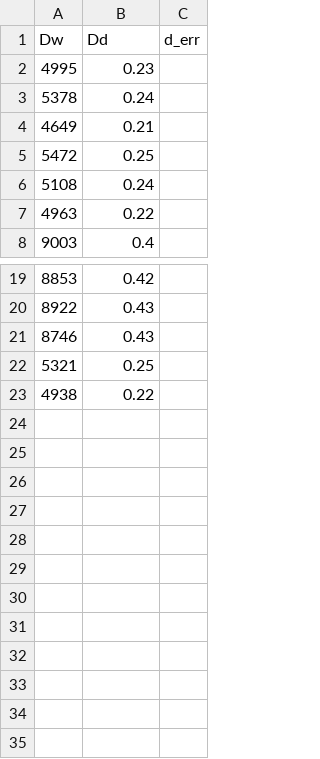
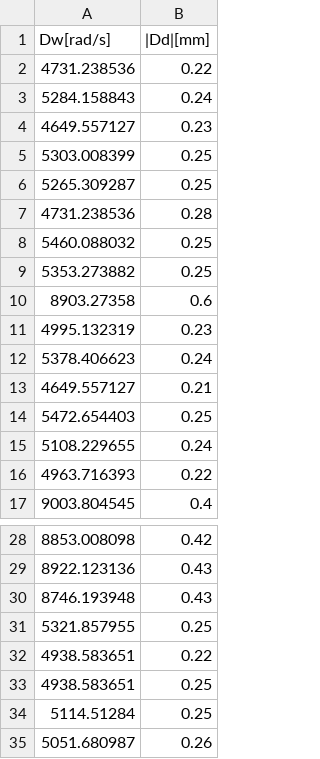
Before and after one commit to 12nihil12/LOFM, a CSV file: lab1_c/data.csv, drawn as a sheet; only a part is shown, gaps mark what is left out; removed rows and columns are numbered as before the commit, all else as after; the diff names each change by its address in the sheet, - before the commit and + after, or states it on an @@ line.

```diff
--- a/lab1_c/data.csv
+++ b/lab1_c/data.csv
-column A (Dw), rows 2-8: 4995 | 5378 | 4649 | 5472 | 5108 | 4963 | 9003; rows 19-23: 8853 | 8922 | 8746 | 5321 | 4938
+column A (Dw[rad/s]), rows 11-17: 4995.132319 | 5378.406623 | 4649.557127 | 5472.654403 | 5108.229655 | 4963.716393 | 9003.804545; rows 28-32: 8853.008098 | 8922.123136 | 8746.193948 | 5321.857955 | 4938.583651
-column C (d_err), empty
-B1: Dd
+B1: |Dd|[mm]
+row 2: 4731.238536 | 0.22
+row 3: 5284.158843 | 0.24
+row 4: 4649.557127 | 0.23
+row 5: 5303.008399 | 0.25
+row 6: 5265.309287 | 0.25
+row 7: 4731.238536 | 0.28
+row 8: 5460.088032 | 0.25
+row 9: 5353.273882 | 0.25
+row 10: 8903.27358 | 0.6
+row 33: 4938.583651 | 0.25
+row 34: 5114.51284 | 0.25
+row 35: 5051.680987 | 0.26
```
Also changed, not shown: 2 other files.
